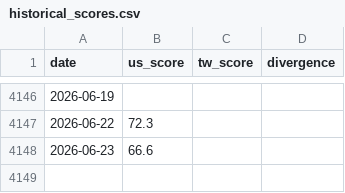
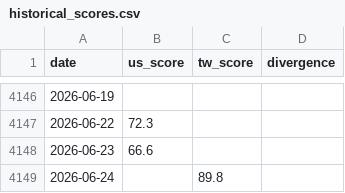
Before and after one commit to WenyuChiou/moodring, a CSV file: data/historical_scores.csv, drawn as a sheet; only a part is shown, gaps mark what is left out.

```diff
--- a/data/historical_scores.csv
+++ b/data/historical_scores.csv
@@ -4148 +4148,2 @@ date,us_score,tw_score,divergence
 2026-06-23,66.6,,
+2026-06-24,,89.8,
```
Also changed, not shown: docs/data/historical_scores.csv, 17 other files.
